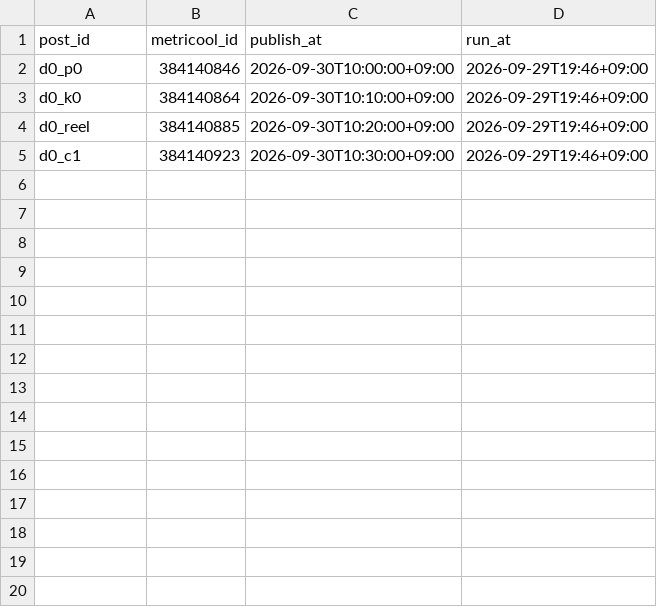
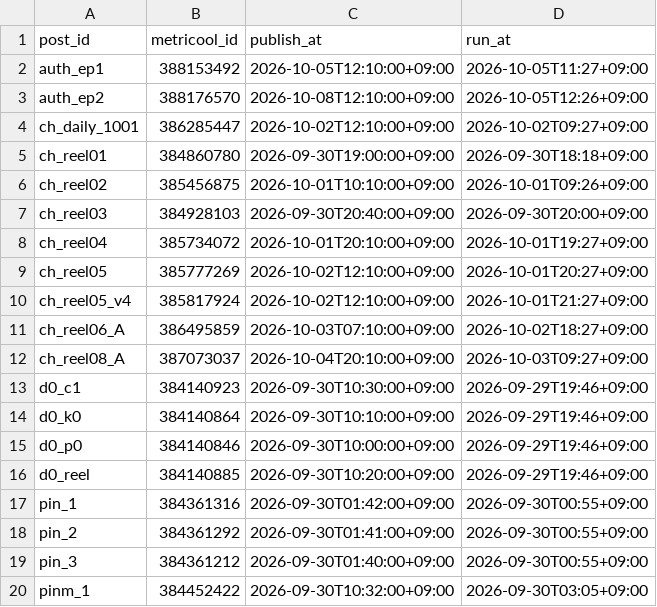
Before and after one commit to forhmco/lifeed-media, a TSV file: scheduled.tsv, drawn as a sheet; only a part is shown; the diff covers the shown part only.

```diff
--- a/scheduled.tsv
+++ b/scheduled.tsv
@@ -1,5 +1,20 @@
 post_id	metricool_id	publish_at	run_at
+auth_ep1	388153492	2026-10-05T12:10:00+09:00	2026-10-05T11:27+09:00
+auth_ep2	388176570	2026-10-08T12:10:00+09:00	2026-10-05T12:26+09:00
+ch_daily_1001	386285447	2026-10-02T12:10:00+09:00	2026-10-02T09:27+09:00
+ch_reel01	384860780	2026-09-30T19:00:00+09:00	2026-09-30T18:18+09:00
+ch_reel02	385456875	2026-10-01T10:10:00+09:00	2026-10-01T09:26+09:00
+ch_reel03	384928103	2026-09-30T20:40:00+09:00	2026-09-30T20:00+09:00
+ch_reel04	385734072	2026-10-01T20:10:00+09:00	2026-10-01T19:27+09:00
+ch_reel05	385777269	2026-10-02T12:10:00+09:00	2026-10-01T20:27+09:00
+ch_reel05_v4	385817924	2026-10-02T12:10:00+09:00	2026-10-01T21:27+09:00
+ch_reel06_A	386495859	2026-10-03T07:10:00+09:00	2026-10-02T18:27+09:00
+ch_reel08_A	387073037	2026-10-04T20:10:00+09:00	2026-10-03T09:27+09:00
+d0_c1	384140923	2026-09-30T10:30:00+09:00	2026-09-29T19:46+09:00
+d0_k0	384140864	2026-09-30T10:10:00+09:00	2026-09-29T19:46+09:00
 d0_p0	384140846	2026-09-30T10:00:00+09:00	2026-09-29T19:46+09:00
-d0_k0	384140864	2026-09-30T10:10:00+09:00	2026-09-29T19:46+09:00
 d0_reel	384140885	2026-09-30T10:20:00+09:00	2026-09-29T19:46+09:00
-d0_c1	384140923	2026-09-30T10:30:00+09:00	2026-09-29T19:46+09:00
+pin_1	384361316	2026-09-30T01:42:00+09:00	2026-09-30T00:55+09:00
+pin_2	384361292	2026-09-30T01:41:00+09:00	2026-09-30T00:55+09:00
+pin_3	384361212	2026-09-30T01:40:00+09:00	2026-09-30T00:55+09:00
+pinm_1	384452422	2026-09-30T10:32:00+09:00	2026-09-30T03:05+09:00
```
Also changed, not shown: 17 added rows elsewhere in this file, 1 other file.
